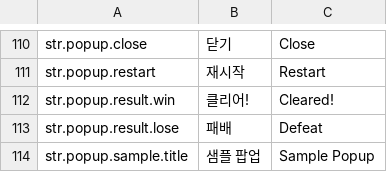
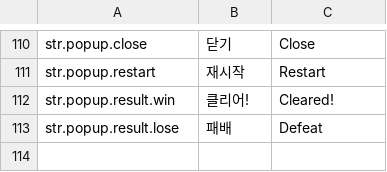
Before and after one commit to Frenil-client/DefenceGame, a CSV file: Data/strings.csv, drawn as a sheet; only a part is shown, gaps mark what is left out; the diff names each change by its address in the sheet, - before the commit and + after, or states it on an @@ line.

```diff
--- a/Data/strings.csv
+++ b/Data/strings.csv
-row 114: str.popup.sample.title | 샘플 팝업 | Sample Popup
```
Also changed, not shown: 40 other files.
